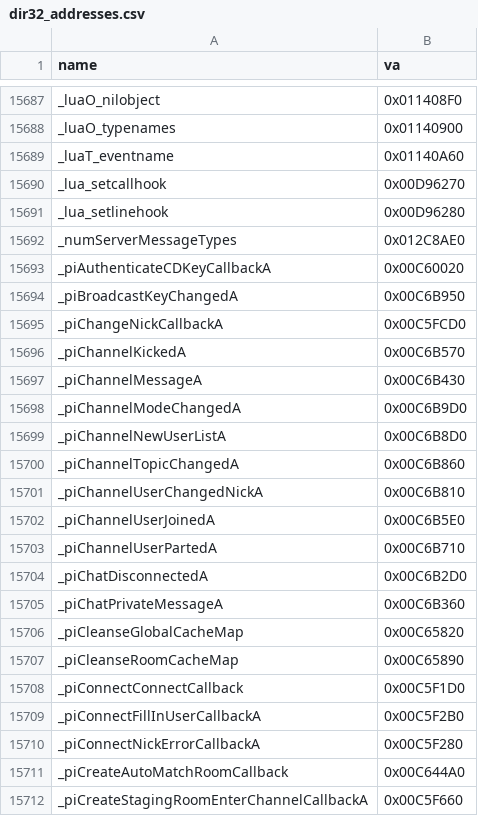
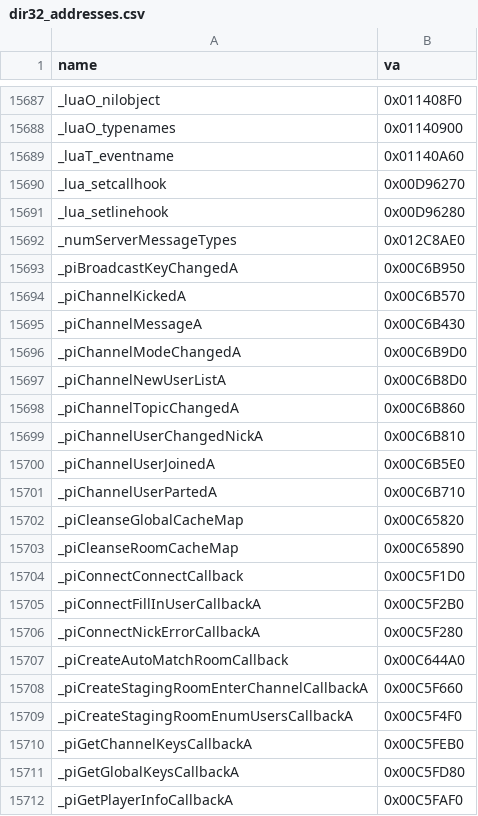
Before and after one commit to redrockvp/Open-BFME-1, a CSV file: targets/game/reverse/dir32_addresses.csv, drawn as a sheet; only a part is shown, gaps mark what is left out; the shorter side is filled out with more unchanged rows; the diff names each change by its address in the sheet, - before the commit and + after, or states it on an @@ line.

```diff
--- a/targets/game/reverse/dir32_addresses.csv
+++ b/targets/game/reverse/dir32_addresses.csv
-row 15693: _piAuthenticateCDKeyCallbackA | 0x00C60020
-row 15695: _piChangeNickCallbackA | 0x00C5FCD0
-row 15704: _piChatDisconnectedA | 0x00C6B2D0
-row 15705: _piChatPrivateMessageA | 0x00C6B360
```
Also changed, not shown: targets/game/reverse/body_guard_baseline.csv, 2 other files.
